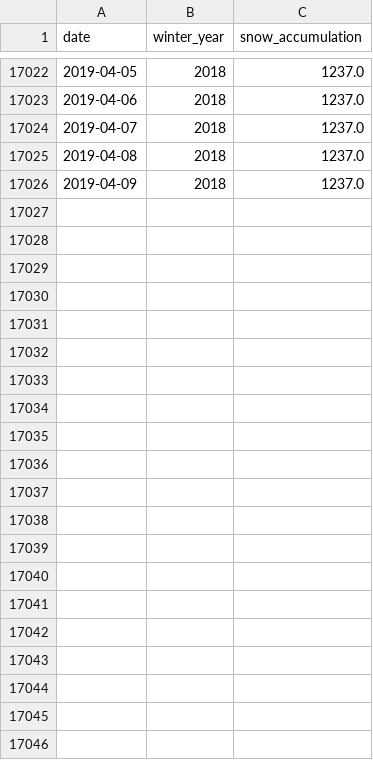
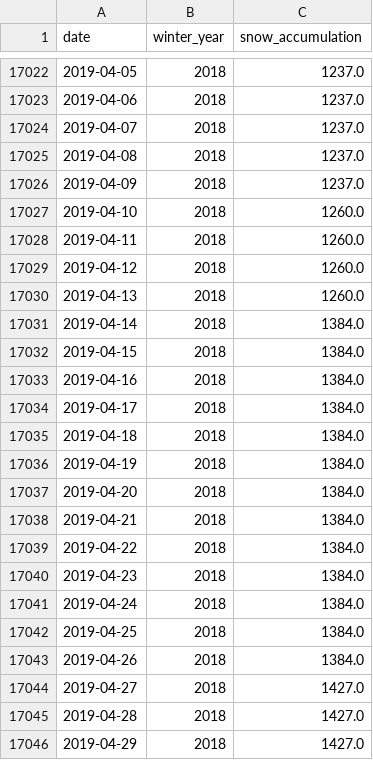
Before and after one commit to datahub/snow, a CSV file: webpage/src/static/mke-snow-accumulation.csv, drawn as a sheet; only a part is shown, gaps mark what is left out; the diff names each change by its address in the sheet, - before the commit and + after, or states it on an @@ line.

Commit message:
Final update for 2019. Winter season is over (we hope).

```diff
--- a/webpage/src/static/mke-snow-accumulation.csv
+++ b/webpage/src/static/mke-snow-accumulation.csv
+row 17027: 2019-04-10 | 2018 | 1260.0
+row 17028: 2019-04-11 | 2018 | 1260.0
+row 17029: 2019-04-12 | 2018 | 1260.0
+row 17030: 2019-04-13 | 2018 | 1260.0
+row 17031: 2019-04-14 | 2018 | 1384.0
+row 17032: 2019-04-15 | 2018 | 1384.0
+row 17033: 2019-04-16 | 2018 | 1384.0
+row 17034: 2019-04-17 | 2018 | 1384.0
+row 17035: 2019-04-18 | 2018 | 1384.0
+row 17036: 2019-04-19 | 2018 | 1384.0
+row 17037: 2019-04-20 | 2018 | 1384.0
+row 17038: 2019-04-21 | 2018 | 1384.0
+row 17039: 2019-04-22 | 2018 | 1384.0
+row 17040: 2019-04-23 | 2018 | 1384.0
+row 17041: 2019-04-24 | 2018 | 1384.0
+row 17042: 2019-04-25 | 2018 | 1384.0
+row 17043: 2019-04-26 | 2018 | 1384.0
+row 17044: 2019-04-27 | 2018 | 1427.0
+row 17045: 2019-04-28 | 2018 | 1427.0
+row 17046: 2019-04-29 | 2018 | 1427.0
```
Also changed, not shown: 1 other file.
